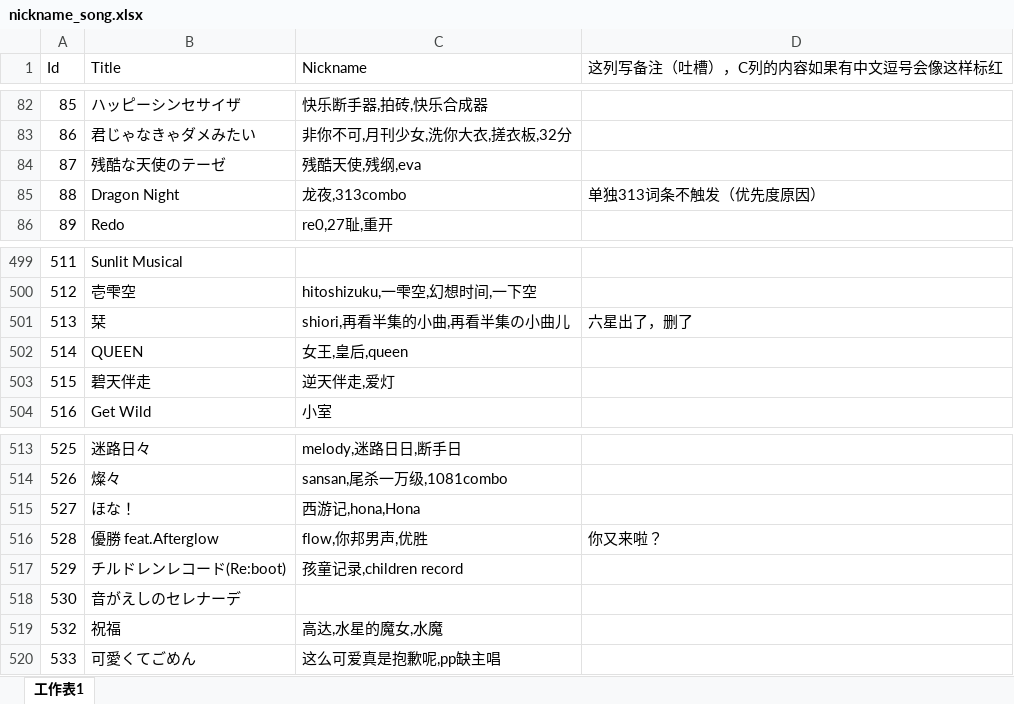
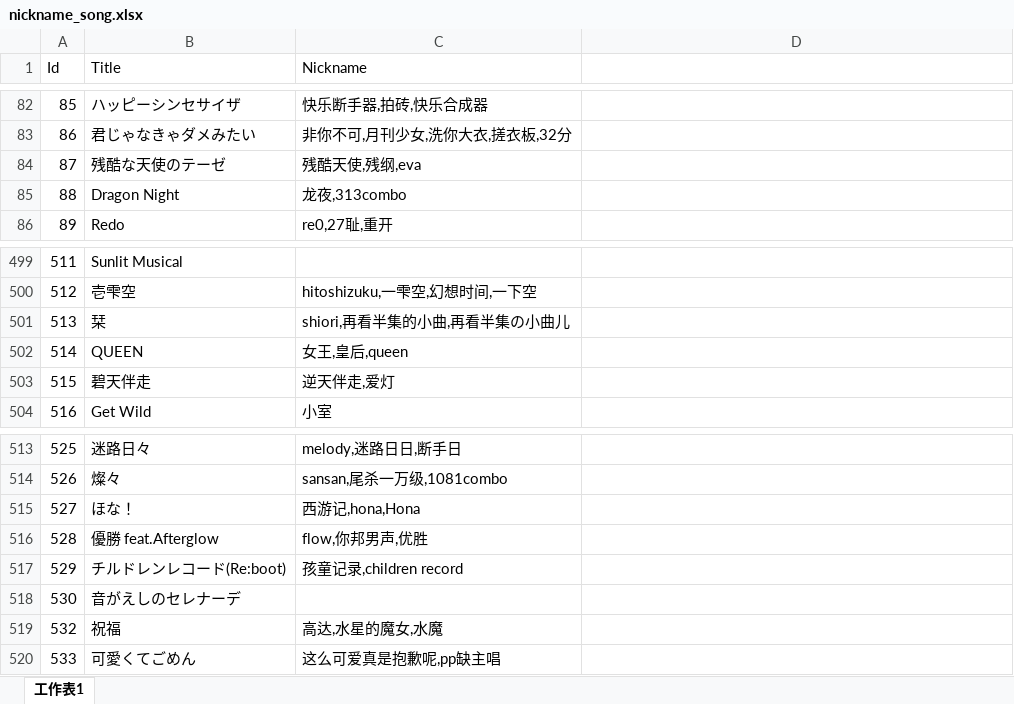
Before and after one commit to StarFreedomX/koishi-plugin-bangdream-ccg, an Excel workbook: assets/nickname_song.xlsx, sheet 工作表1, drawn as a sheet; only a part is shown, gaps mark what is left out; values as stored, in another font and other column widths than the file's, no cell formats; conditional formats not drawn; the diff names each change by its address in the sheet, - before the commit and + after, or states it on an @@ line.

```diff
--- a/assets/nickname_song.xlsx (sheet 工作表1)
+++ b/assets/nickname_song.xlsx (sheet 工作表1)
-D1: 这列写备注（吐槽），C列的内容如果有中文逗号会像这样标红
+D1: (empty)
-D85: 单独313词条不触发（优先度原因）
+D85: (empty)
-D501: 六星出了，删了
+D501: (empty)
-D516: 你又来啦？
+D516: (empty)
```
Also changed, not shown: cell formats, 9 other files.
